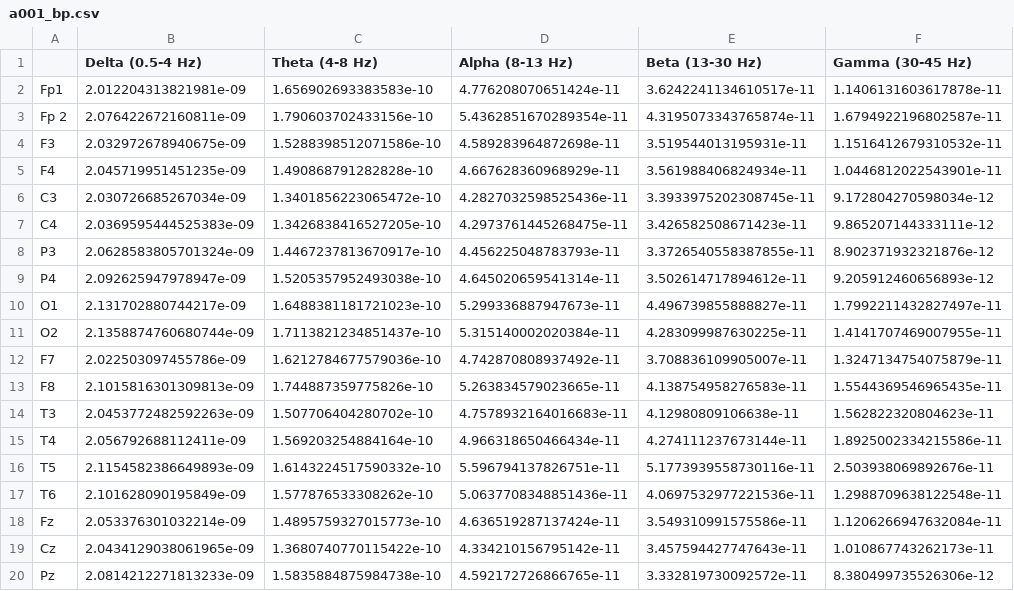
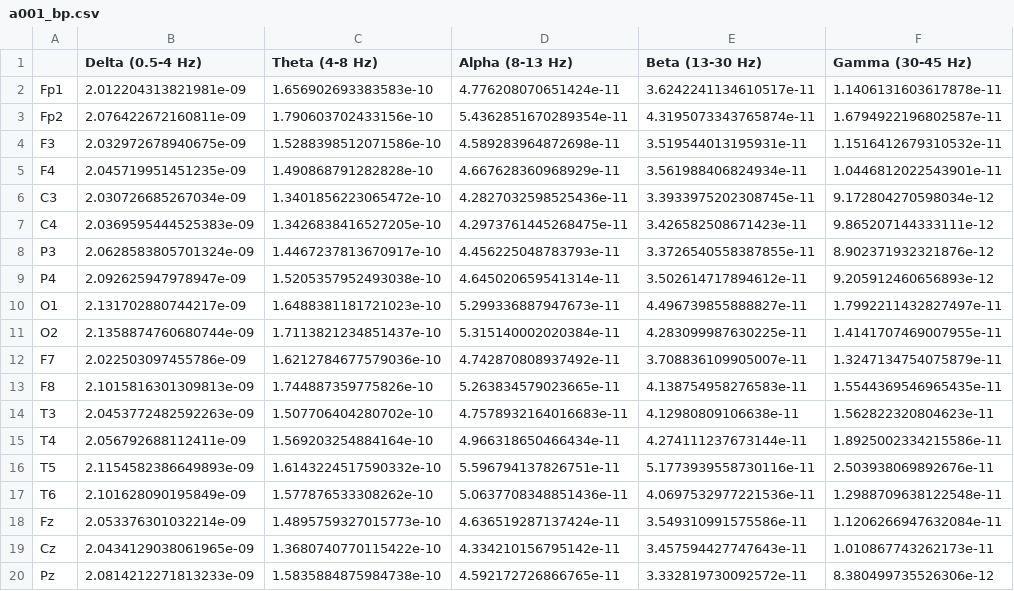
Before and after one commit to noamhed/Resting-state-EEG-project, a CSV file: src/data/alzhimer/band_power/a001_bp.csv, drawn as a sheet.

```diff
--- a/src/data/alzhimer/band_power/a001_bp.csv
+++ b/src/data/alzhimer/band_power/a001_bp.csv
@@ -2,3 +2,3 @@
 Fp1,2.012204313821981e-09,1.656902693383583e-10,4.776208070651424e-11,3.6242241134610517e-11,1.1406131603617878e-11
-Fp      2,2.076422672160811e-09,1.790603702433156e-10,5.4362851670289354e-11,4.3195073343765874e-11,1.6794922196802587e-11
+Fp2,2.076422672160811e-09,1.790603702433156e-10,5.4362851670289354e-11,4.3195073343765874e-11,1.6794922196802587e-11
 F3,2.032972678940675e-09,1.5288398512071586e-10,4.589283964872698e-11,3.519544013195931e-11,1.1516412679310532e-11
```
Also changed, not shown: 2 other files.
